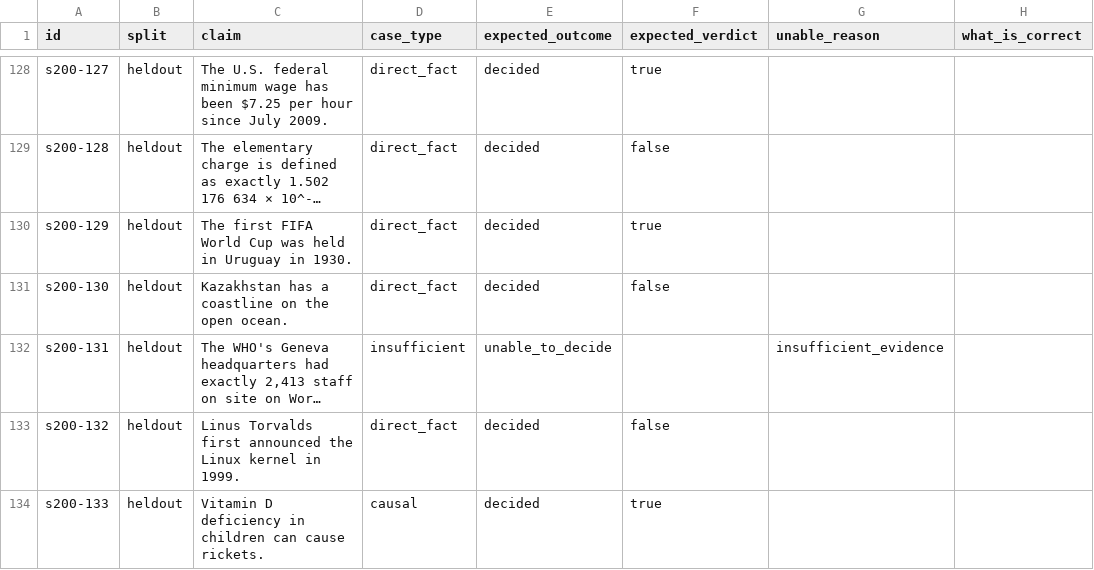
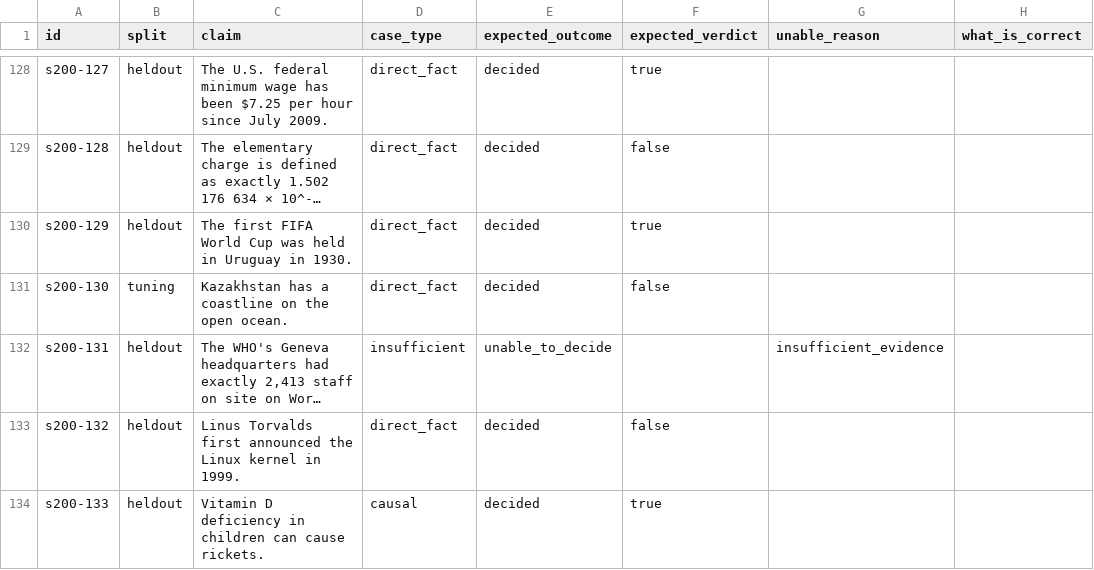
Before and after one commit to moonskan-labs/Aletheia-core, a CSV file: evals/claims/claims-20261117-200.csv, drawn as a sheet; only a part is shown, gaps mark what is left out; long unchanged cells end in …; the diff covers the shown part only; the diff names each change by its address in the sheet, - before the commit and + after, or states it on an @@ line.

Commit message:
eval: mark quotation development claims as tuning

```diff
--- a/evals/claims/claims-20261117-200.csv
+++ b/evals/claims/claims-20261117-200.csv
-B131 (split): heldout
+B131 (split): tuning
```
Also changed, not shown: 5 edited cells elsewhere in this file, 2 other files.
